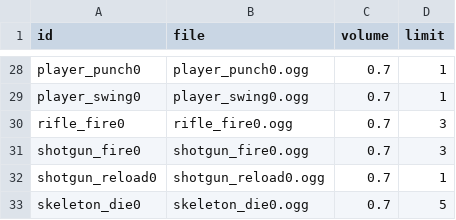
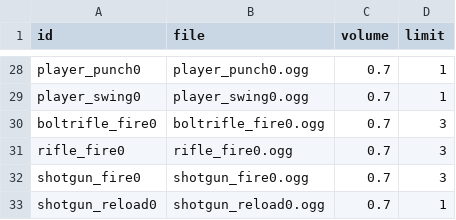
Before and after one commit to ololoken/emptyclip, a TSV file: working/tables/sounds.tsv, drawn as a sheet; only a part is shown, gaps mark what is left out; the shorter side is filled out with more unchanged rows; the diff names each change by its address in the sheet, - before the commit and + after, or states it on an @@ line.

Commit message:
update bolt rifle sounds/art

```diff
--- a/working/tables/sounds.tsv
+++ b/working/tables/sounds.tsv
+row 30: boltrifle_fire0 | boltrifle_fire0.ogg | 0.7 | 3
```
Also changed, not shown: working/tables/monsters.tsv, working/tables/sound_groups.tsv, 5 other files.
